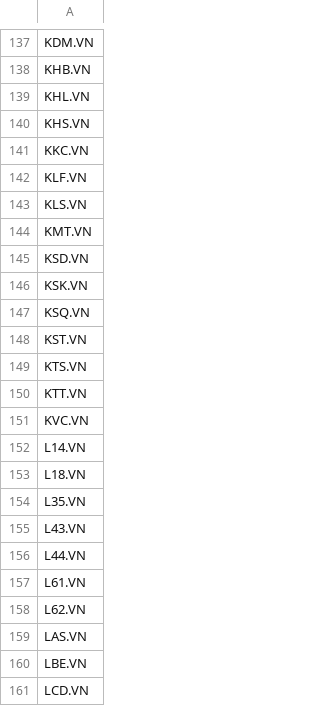
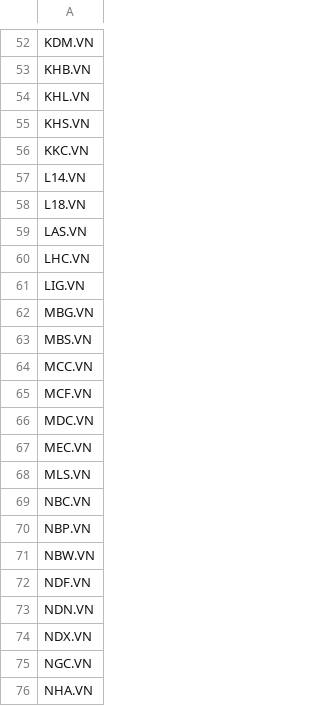
Before and after one commit to quanghuyhlt-hub/ai-trading-dashboard, a CSV file: stocks.csv, drawn as a sheet; only a part is shown, gaps mark what is left out; the shorter side is filled out with more unchanged rows; the diff covers the shown part only.

```diff
--- a/stocks.csv
+++ b/stocks.csv
@@ -141,21 +56,4 @@ KHS.VN
 KKC.VN
-KLF.VN
-KLS.VN
-KMT.VN
-KSD.VN
-KSK.VN
-KSQ.VN
-KST.VN
-KTS.VN
-KTT.VN
-KVC.VN
 L14.VN
 L18.VN
-L35.VN
-L43.VN
-L44.VN
-L61.VN
-L62.VN
 LAS.VN
-LBE.VN
-LCD.VN
```
Also changed, not shown: 110 removed rows elsewhere in this file.
